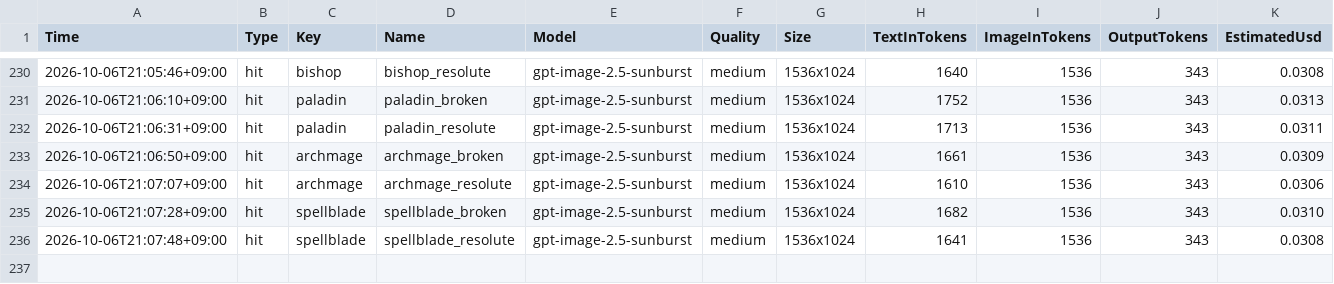
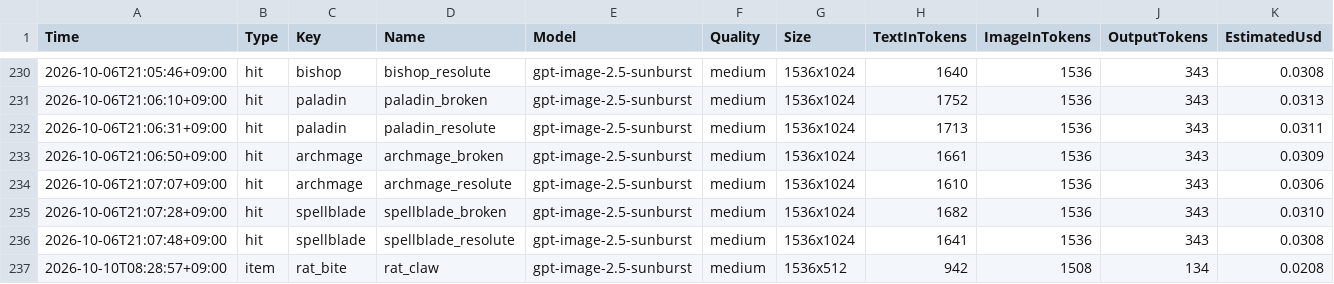
Before and after one commit to merustudy/F1, a CSV file: ArtPipeline/Archive/calls.csv, drawn as a sheet; only a part is shown, gaps mark what is left out; the diff names each change by its address in the sheet, - before the commit and + after, or states it on an @@ line.

```diff
--- a/ArtPipeline/Archive/calls.csv
+++ b/ArtPipeline/Archive/calls.csv
+row 237: 2026-10-10T08:28:57+09:00 | item | rat_bite | rat_claw | gpt-image-2.5-sunburst | medium | 1536x512 | 942 | 1508 | 134 | 0.0208
```
Also changed, not shown: ArtPipeline/Rosters/item.csv, 27 other files.
